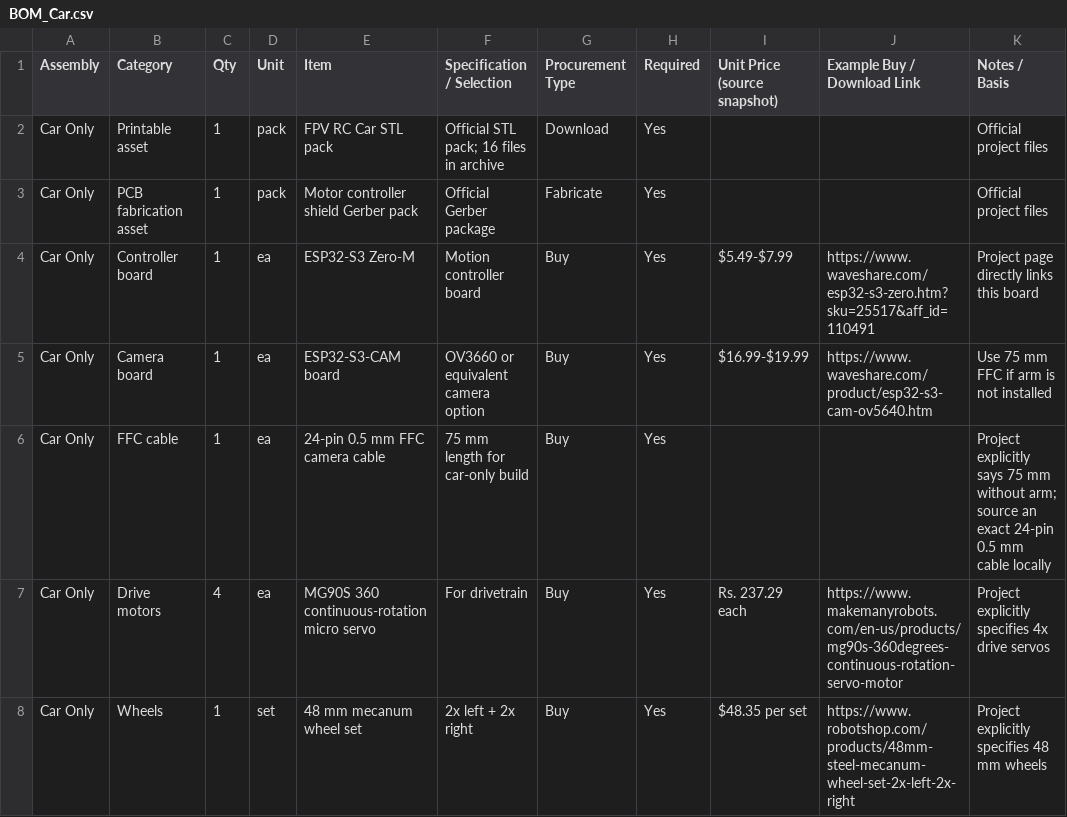
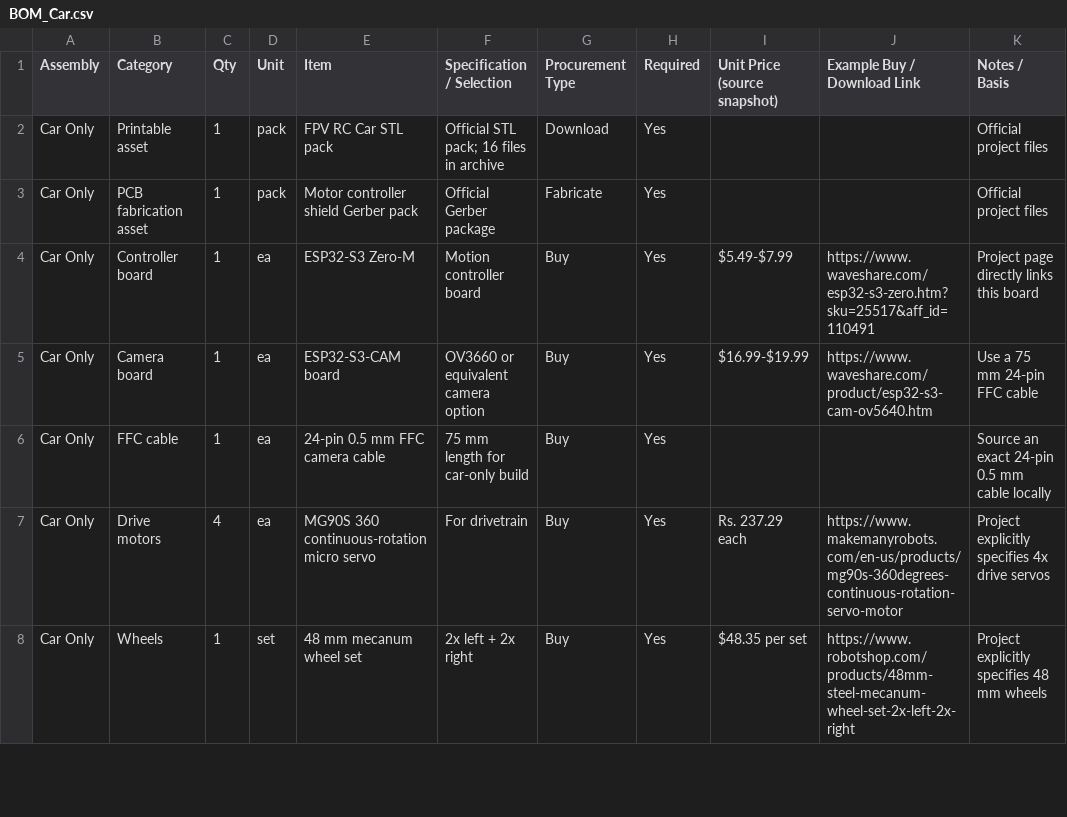
Before and after one commit to arassal/rhylon, a CSV file: reference/mechanical_bom/BOM_Car.csv, drawn as a sheet; only a part is shown.

```diff
--- a/reference/mechanical_bom/BOM_Car.csv
+++ b/reference/mechanical_bom/BOM_Car.csv
@@ -4,4 +4,4 @@ Car Only,PCB fabrication asset,1,pack,Motor controller shield Gerber pack,Offici
 Car Only,Controller board,1,ea,ESP32-S3 Zero-M,Motion controller board,Buy,Yes,$5.49-$7.99,https://www.waveshare.com/esp32-s3-zero.htm?sku=25517&aff_id=110491,Project page directly links this board
-Car Only,Camera board,1,ea,ESP32-S3-CAM board,OV3660 or equivalent camera option,Buy,Yes,$16.99-$19.99,https://www.waveshare.com/product/esp32-s3-cam-ov5640.htm,Use 75 mm FFC if arm is not installed
-Car Only,FFC cable,1,ea,24-pin 0.5 mm FFC camera cable,75 mm length for car-only build,Buy,Yes,,,Project explicitly says 75 mm without arm; source an exact 24-pin 0.5 mm cable locally
+Car Only,Camera board,1,ea,ESP32-S3-CAM board,OV3660 or equivalent camera option,Buy,Yes,$16.99-$19.99,https://www.waveshare.com/product/esp32-s3-cam-ov5640.htm,Use a 75 mm 24-pin FFC cable
+Car Only,FFC cable,1,ea,24-pin 0.5 mm FFC camera cable,75 mm length for car-only build,Buy,Yes,,,Source an exact 24-pin 0.5 mm cable locally
 Car Only,Drive motors,4,ea,MG90S 360 continuous-rotation micro servo,For drivetrain,Buy,Yes,Rs. 237.29 each,https://www.makemanyrobots.com/en-us/products/mg90s-360degrees-continuous-rotation-servo-motor,Project explicitly specifies 4x drive servos
```
Also changed, not shown: reference/mechanical_bom/BOM_Full.csv, reference/mechanical_bom/Notes.csv, 6 other files.
